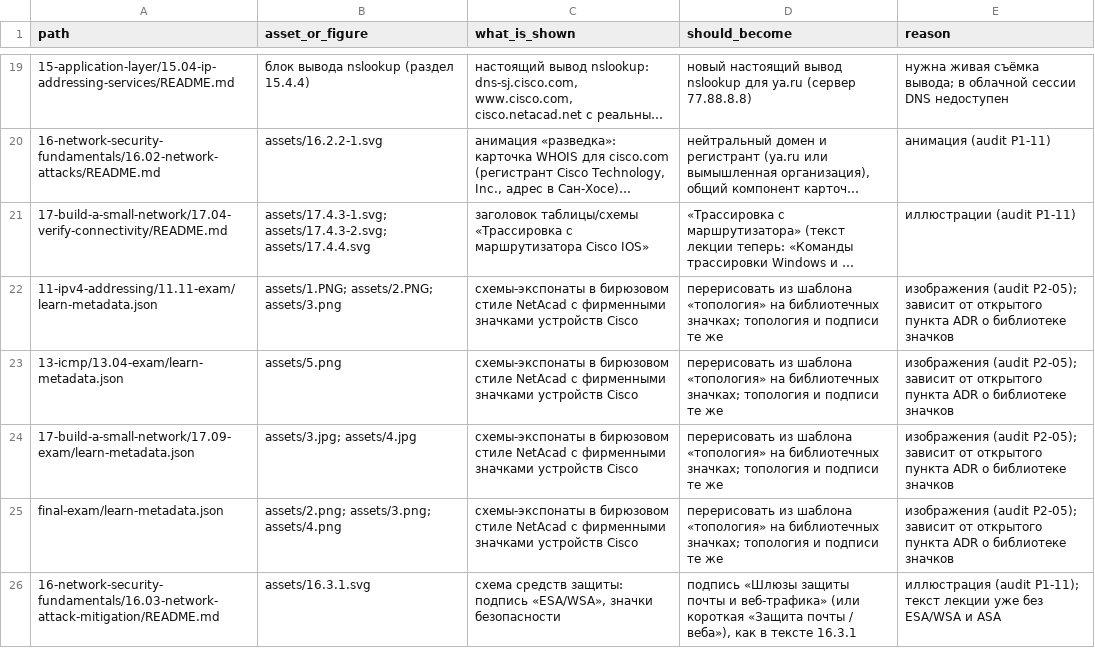
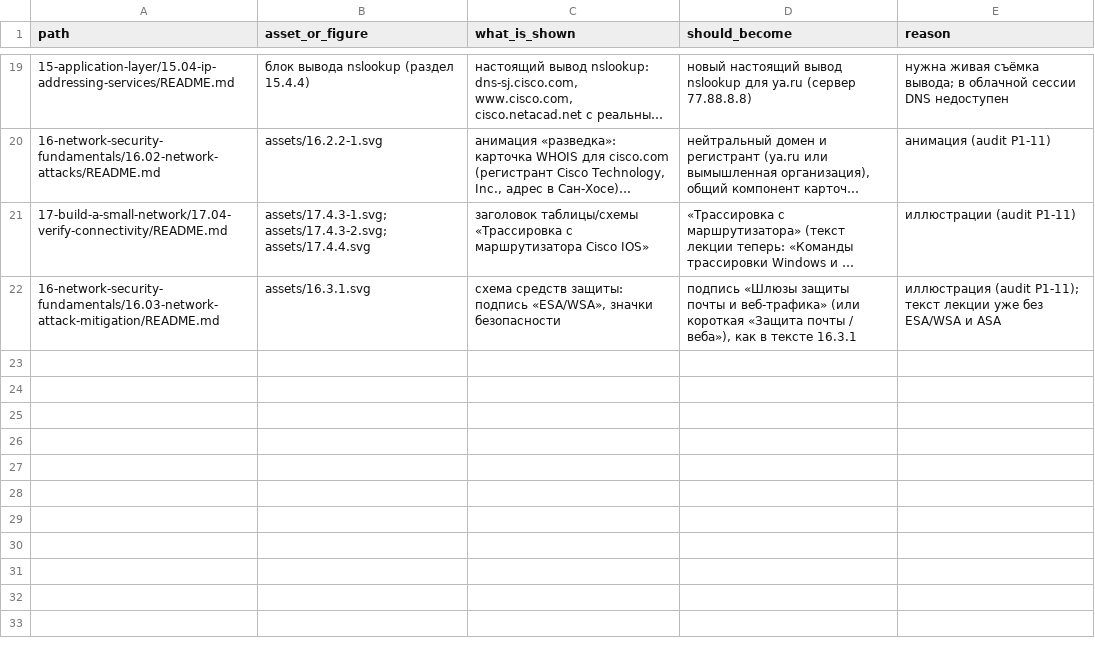
Before and after one commit to nsalab-tmn/learn-ccna1, a CSV file: audit/figma-followups.csv, drawn as a sheet; only a part is shown, gaps mark what is left out; long unchanged cells end in …; the diff names each change by its address in the sheet, - before the commit and + after, or states it on an @@ line.

```diff
--- a/audit/figma-followups.csv
+++ b/audit/figma-followups.csv
-row 22: 11-ipv4-addressing/11.11-exam/learn-metadata.json | assets/1.PNG; assets/2.PNG; assets/3.png | схемы-экспонаты в бирюзовом стиле NetAcad с фирменными значками устройств Cisco | перерисовать из шаблона «топология» на библиотечных значках; топология и подписи те же | изображения (audit P2-05); зависит от открытого пункта ADR о библиотеке значков
-row 23: 13-icmp/13.04-exam/learn-metadata.json | assets/5.png | схемы-экспонаты в бирюзовом стиле NetAcad с фирменными значками устройств Cisco | перерисовать из шаблона «топология» на библиотечных значках; топология и подписи те же | изображения (audit P2-05); зависит от открытого пункта ADR о библиотеке значков
-row 24: 17-build-a-small-network/17.09-exam/learn-metadata.json | assets/3.jpg; assets/4.jpg | схемы-экспонаты в бирюзовом стиле NetAcad с фирменными значками устройств Cisco | перерисовать из шаблона «топология» на библиотечных значках; топология и подписи те же | изображения (audit P2-05); зависит от открытого пункта ADR о библиотеке значков
-row 25: final-exam/learn-metadata.json | assets/2.png; assets/3.png; assets/4.png | схемы-экспонаты в бирюзовом стиле NetAcad с фирменными значками устройств Cisco | перерисовать из шаблона «топология» на библиотечных значках; топология и подписи те же | изображения (audit P2-05); зависит от открытого пункта ADR о библиотеке значков
```
Also changed, not shown: 31 other files.
